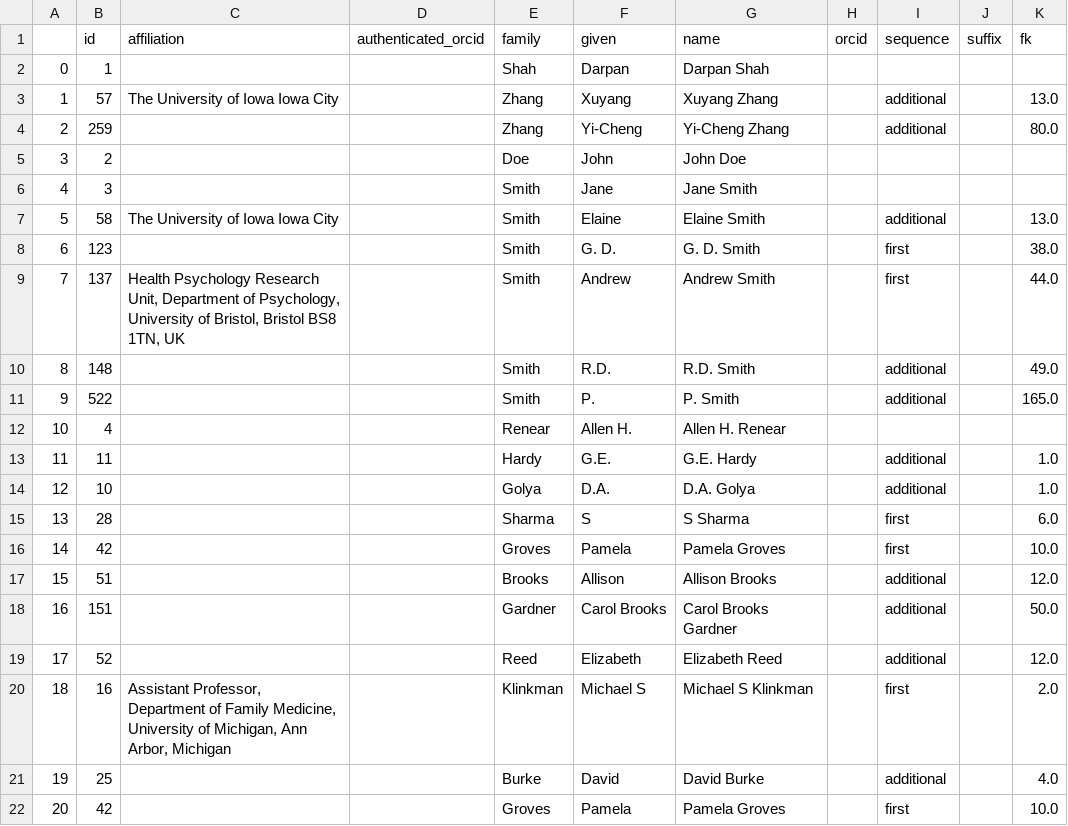
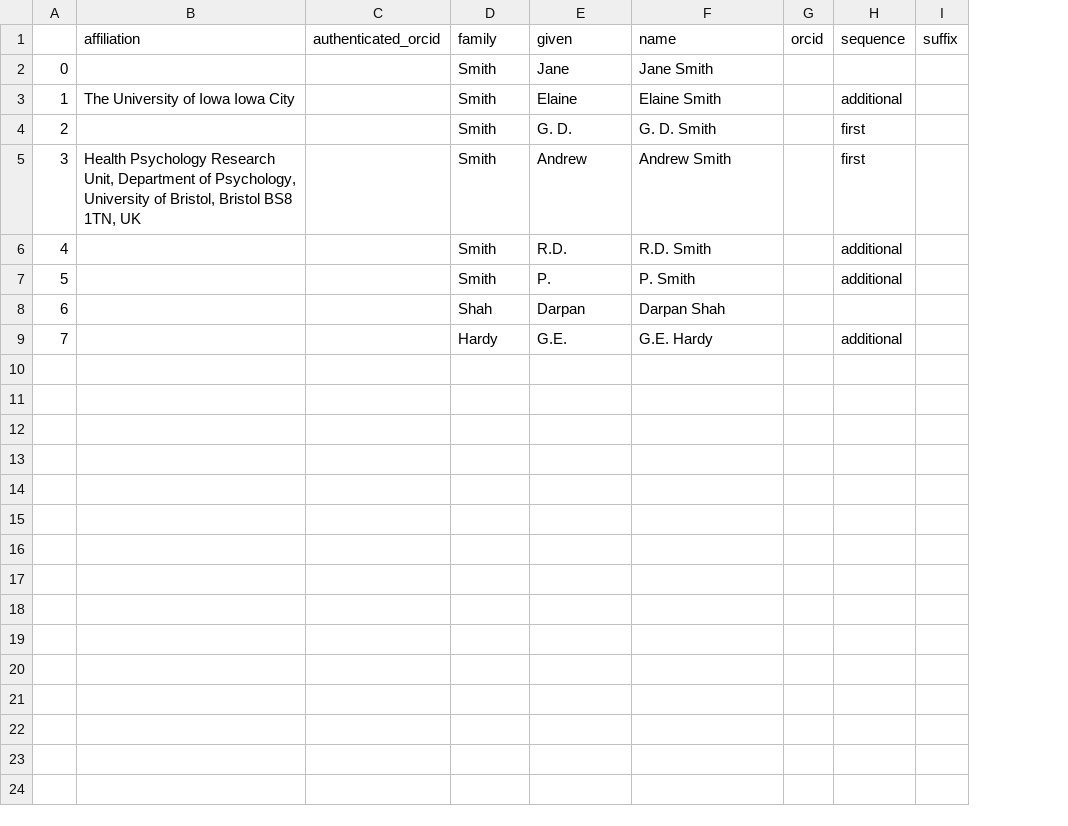
Before and after one commit to tdbowman/openAlt_W2021, a CSV file: web/uploadAuthor_results.csv, drawn as a sheet; removed rows and columns are numbered as before the commit, all else as after; the diff names each change by its address in the sheet, - before the commit and + after, or states it on an @@ line.

Commit message:
Results from uploadDOI and uploadAuthor only show the necessary columns. Results will not print more than once if the list contains duplicates.

```diff
--- a/web/uploadAuthor_results.csv
+++ b/web/uploadAuthor_results.csv
-column B (id), rows 6-11: 3 | 58 | 123 | 137 | 148 | 522; row 13: 11
-column K (fk), rows 7-11: 13.0 | 38.0 | 44.0 | 49.0 | 165.0; row 13: 1.0
-row 3: 1 | 57 | The University of Iowa Iowa City |  | Zhang | Xuyang | Xuyang Zhang |  | additional |  | 13.0
-row 4: 2 | 259 |  |  | Zhang | Yi-Cheng | Yi-Cheng Zhang |  | additional |  | 80.0
-row 5: 3 | 2 |  |  | Doe | John | John Doe
@@ column A renumbered between rows 2 and 9 @@
-row 12: 10 | 4 |  |  | Renear | Allen H. | Allen H. Renear
@@ row 2 moved to row 8: 6 @@
-row 14: 12 | 10 |  |  | Golya | D.A. | D.A. Golya |  | additional |  | 1.0
-row 15: 13 | 28 |  |  | Sharma | S | S Sharma |  | first |  | 6.0
-row 16: 14 | 42 |  |  | Groves | Pamela | Pamela Groves |  | first |  | 10.0
-row 17: 15 | 51 |  |  | Brooks | Allison | Allison Brooks |  | additional |  | 12.0
-row 18: 16 | 151 |  |  | Gardner | Carol Brooks | Carol Brooks Gardner |  | additional |  | 50.0
-row 19: 17 | 52 |  |  | Reed | Elizabeth | Elizabeth Reed |  | additional |  | 12.0
-row 20: 18 | 16 | Assistant Professor, Department of Family Medicine, University of Michigan, Ann Arbor, Michigan |  | Klinkman | Michael S | Michael S Klinkman |  | first |  | 2.0
-row 21: 19 | 25 |  |  | Burke | David | David Burke |  | additional |  | 4.0
-row 22: 20 | 42 |  |  | Groves | Pamela | Pamela Groves |  | first |  | 10.0
```
Also changed, not shown: 10 other files.
